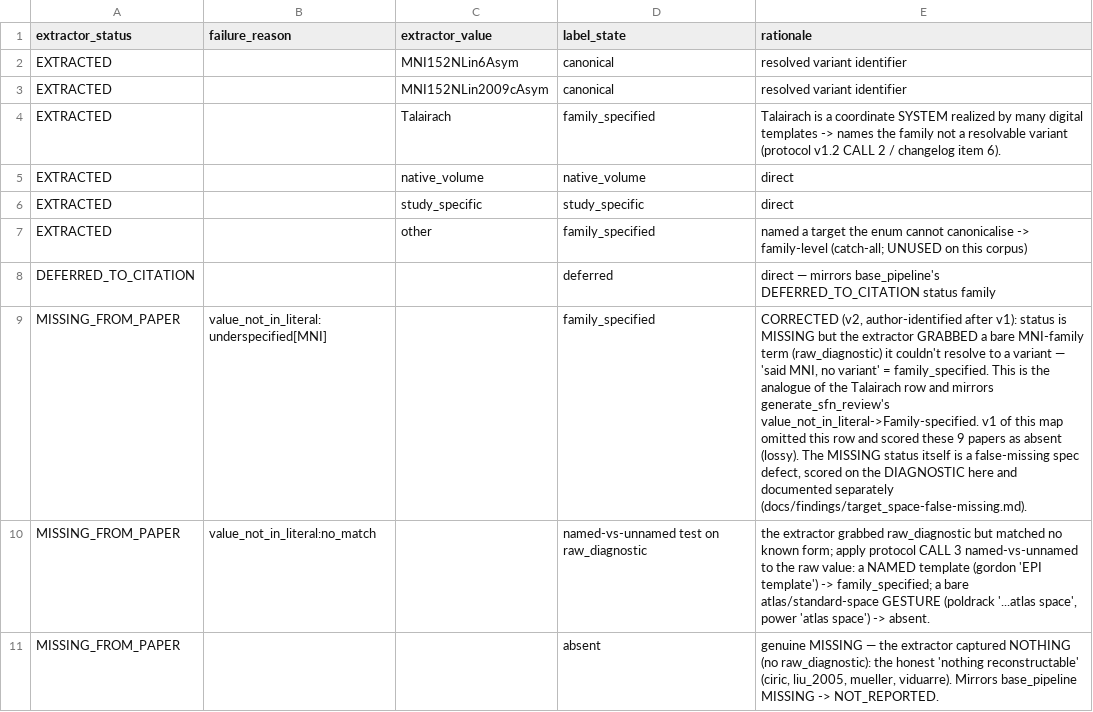
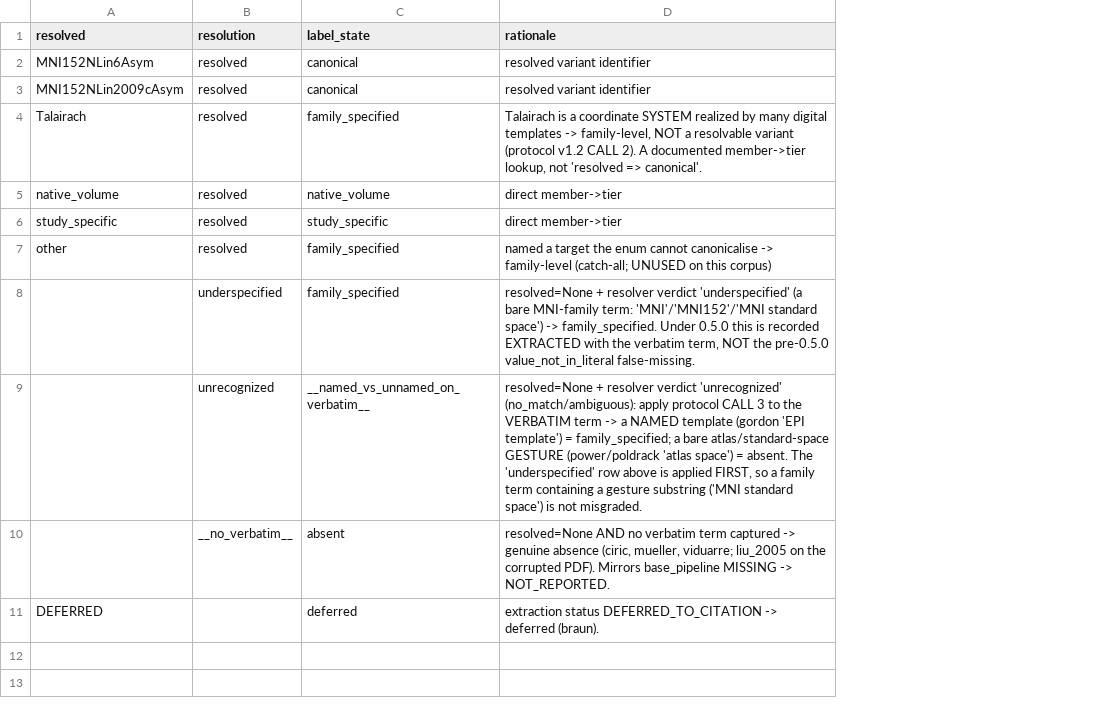
Before and after one commit to jae7cho/fmri-repro-agent, a CSV file: ground_truth/target_space_scoring_map.csv, drawn as a sheet; removed rows and columns are numbered as before the commit, all else as after; the diff names each change by its address in the sheet, - before the commit and + after, or states it on an @@ line.

Commit message:
Retype 5 literal_type fields to verbatim+resolved (v0.5.0): the spec no longer records MissingFromPaper for terms the paper stated
The five closed-Literal fields (target_space, target_surface, surface_registration,
intensity convention, temporal method) now carry a SpecifiedTerm{verbatim, resolved,
resolution}. Recording a stated term no longer depends on the resolver succeeding:
_process_field stops relabeling an unresolvable term to MissingFromPaper and records it
EXTRACTED with resolved=None. This also fixes the success path (the paper's wording was
discarded once resolution succeeded). The false-missing — the spec asserting absence where
there was presence — is structurally impossible for future extractions.

Mechanism fixed, demonstration PENDING. No committed spec document has yet been written by
the retyped extractor; the nine affected papers still carry MissingFromPaper in every
committed artifact, and migration cannot repair them (the discarded term lived only in the
gitignored diagnostic). The frozen predictions are pre-retype; map v3 reads them by
translating the old columns into the new shape. Proof is a 0.5.0 re-extraction (K=3).

- Structural bump 0.4.1 -> 0.5.0 (both stamps in place; no new root file). migrations.py
  gains a real doc-transform hop that lifts each EXTRACTED bare member to the struct and
  carries MISSING false-missings forward untouched; tested across all five fields.
- Consumers: render (_fmt_specified_term), generate_sfn_review (reads completeness from the
  value), kb_client inference (inferred values wrap with verbatim=None), generators +
  examples regenerated, schema study_spec-0.5.0.schema.json exported.
- Scoring map v3 keys on the reconstructed value, not failure_reason (v2 in git history).
  Numbers UNCHANGED: 11/8, blind 11/17=64.7% [41,83], reachable-only 11/14=78.6% [52,92].
  resolution is PROVENANCE, not the grader — completeness derives from the named-vs-unnamed
  heuristic on the verbatim PLUS the field (gordon and power are both unrecognized yet grade
  differently). GATE 2's third field: added because power emits a term, but it changes no
  grade on this corpus.
- CALL 7 decision recorded, basis NOT built: native_volume-from-enumerated-pipeline belongs
  to the inference arm, never extraction; the enumerated_pipeline_complete basis is dropped
  (changes no output). chen/binder stay unreachable-but-active-leaks.

Full suite green (root 235, extractor_mvp 275), src mypy + ruff clean.

```diff
--- a/ground_truth/target_space_scoring_map.csv
+++ b/ground_truth/target_space_scoring_map.csv
-column A (extractor_status), rows 2-7: all EXTRACTED; row 9: MISSING_FROM_PAPER; row 11: MISSING_FROM_PAPER
-column B (failure_reason), row 9: value_not_in_literal:underspecified[MNI]
+column B (resolution), rows 2-8: resolved | resolved | resolved | resolved | resolved | resolved | underspecified; row 10: __no_verbatim__
-A1: extractor_value
+A1: resolved
-D4 (rationale): …templates -> names the family not a resolvable variant (protocol v1.2 CALL 2 / changelog item 6).
+D4 (rationale): …templates -> family-level, NOT a resolvable variant (protocol v1.2 CALL 2). A documented member->tier lookup, not 'resolved => canonical'.
-D5:D6 (rationale): direct
+D5:D6 (rationale): direct member->tier
-row 8: DEFERRED_TO_CITATION |  |  | deferred | direct — mirrors base_pipeline's DEFERRED_TO_CITATION status family
-D8 (rationale): CORRECTED (v2, author-identified after v1): status is MISSING but the extractor GRABBED a bare MNI-family term (raw_diagnostic) it couldn't resolve to a variant — 'said MNI, no variant' = family_specified. This is the analogue of the Talairach row and mirrors generate_sfn_review's value_not_in_literal->Family-specified. v1 of this map omitted this row and scored these 9 papers as absent (lossy). The MISSING status itself is a false-missing spec defect, scored on the DIAGNOSTIC here and documented separately (docs/findings/target_space-false-missing.md).
+D8 (rationale): resolved=None + resolver verdict 'underspecified' (a bare MNI-family term: 'MNI'/'MNI152'/'MNI standard space') -> family_specified. Under 0.5.0 this is recorded EXTRACTED with the verbatim term, NOT the pre-0.5.0 value_not_in_literal false-missing.
-row 10: MISSING_FROM_PAPER | value_not_in_literal:no_match |  | named-vs-unnamed test on raw_diagnostic | the extractor grabbed raw_diagnostic but matched no known form; apply protocol CALL 3 named-vs-unnamed to the raw value: a NAMED template (gordon 'EPI template') -> family_specified; a bare atlas/standard-space GESTURE (poldrack '...atlas space', power 'atlas space') -> absent.
+row 9:  | unrecognized | __named_vs_unnamed_on_verbatim__ | resolved=None + resolver verdict 'unrecognized' (no_match/ambiguous): apply protocol CALL 3 to the VERBATIM term -> a NAMED template (gordon 'EPI template') = family_specified; a bare atlas/standard-space GESTURE (power/poldrack 'atlas space') = absent. The 'underspecified' row above is applied FIRST, so a family term containing a gesture substring ('MNI standard space') is not misgraded.
-D10 (rationale): genuine MISSING — the extractor captured NOTHING (no raw_diagnostic): the honest 'nothing reconstructable' (ciric, liu_2005, mueller, viduarre). Mirrors base_pipeline…
+D10 (rationale): resolved=None AND no verbatim term captured -> genuine absence (ciric, mueller, viduarre; liu_2005 on the corrupted PDF). Mirrors base_pipeline…
+row 11: DEFERRED |  | deferred | extraction status DEFERRED_TO_CITATION -> deferred (braun).
```
Also changed, not shown: 30 other files.
